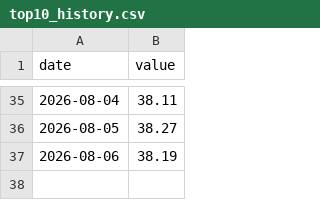
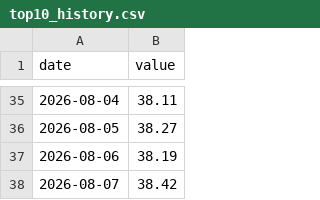
Before and after one commit to vadkurylo/stock-bubble-index, a CSV file: data/top10_history.csv, drawn as a sheet; only a part is shown, gaps mark what is left out; the diff names each change by its address in the sheet, - before the commit and + after, or states it on an @@ line.

```diff
--- a/data/top10_history.csv
+++ b/data/top10_history.csv
+row 38: 2026-08-07 | 38.42
```
Also changed, not shown: data/cape.csv, data/pe.csv, 2 other files.
